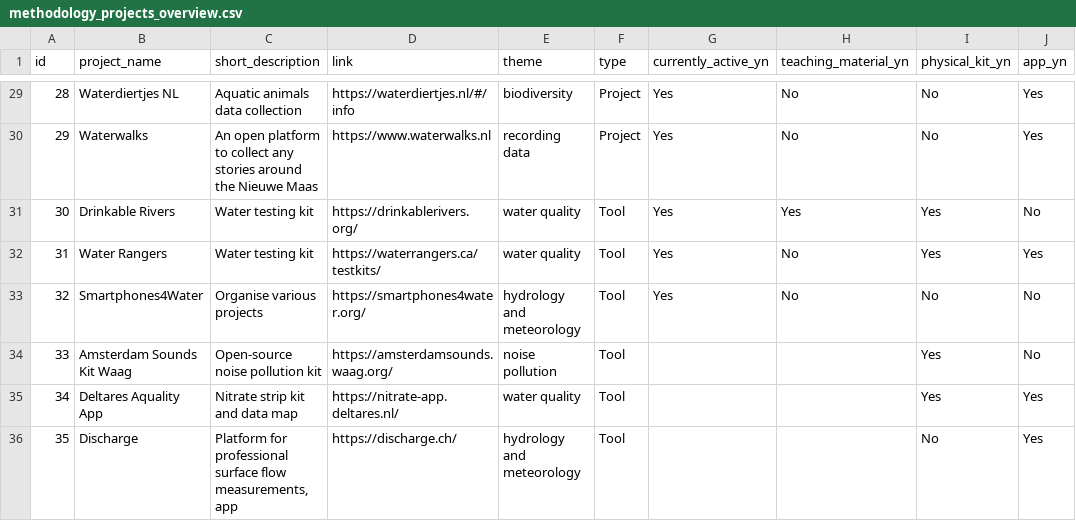
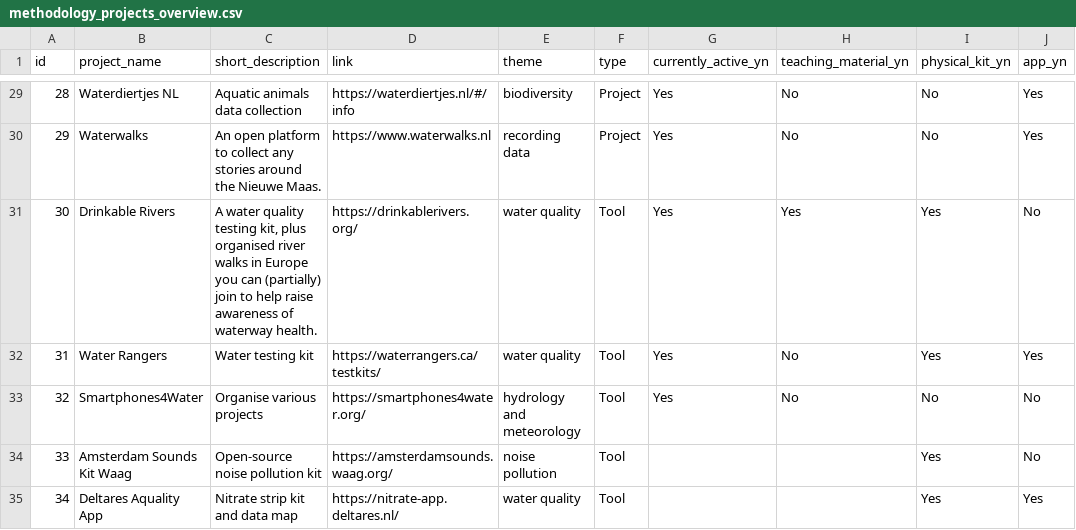
Before and after one commit to grace-pulsaqua/cstoolbox-methodology-guide, a CSV file: methodology_projects_overview.csv, drawn as a sheet; only a part is shown, gaps mark what is left out; the shorter side is filled out with more unchanged rows; the diff covers the shown part only; the diff names each change by its address in the sheet, - before the commit and + after, or states it on an @@ line.

```diff
--- a/methodology_projects_overview.csv
+++ b/methodology_projects_overview.csv
-C30 (short_description): …the Nieuwe Maas
+C30 (short_description): …the Nieuwe Maas.
-C31 (short_description): Water testing kit
+C31 (short_description): A water quality testing kit, plus organised river walks in Europe you can (partially) join to help raise awareness of waterway health.
```
Also changed, not shown: 22 edited cells elsewhere in this file.
